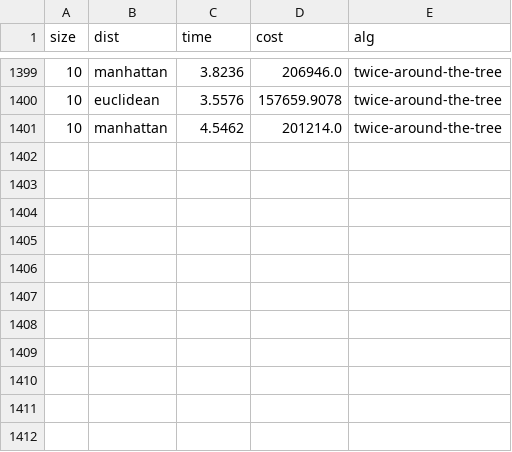
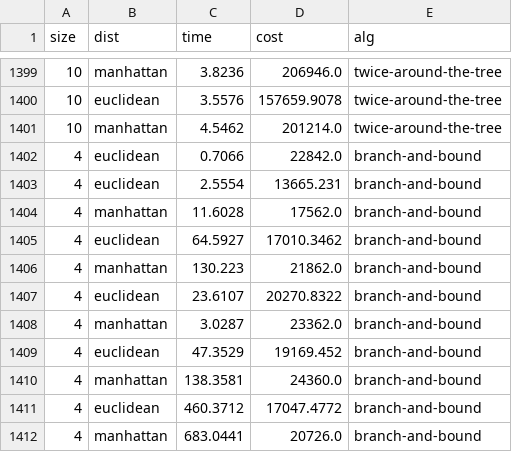
Before and after one commit to LuisFelipeRamos/TP2_Algoritmos2, a CSV file: data/algs.csv, drawn as a sheet; only a part is shown, gaps mark what is left out; the diff names each change by its address in the sheet, - before the commit and + after, or states it on an @@ line.

```diff
--- a/data/algs.csv
+++ b/data/algs.csv
+row 1402: 4 | euclidean | 0.7066 | 22842.0 | branch-and-bound
+row 1403: 4 | euclidean | 2.5554 | 13665.231 | branch-and-bound
+row 1404: 4 | manhattan | 11.6028 | 17562.0 | branch-and-bound
+row 1405: 4 | euclidean | 64.5927 | 17010.3462 | branch-and-bound
+row 1406: 4 | manhattan | 130.223 | 21862.0 | branch-and-bound
+row 1407: 4 | euclidean | 23.6107 | 20270.8322 | branch-and-bound
+row 1408: 4 | manhattan | 3.0287 | 23362.0 | branch-and-bound
+row 1409: 4 | euclidean | 47.3529 | 19169.452 | branch-and-bound
+row 1410: 4 | manhattan | 138.3581 | 24360.0 | branch-and-bound
+row 1411: 4 | euclidean | 460.3712 | 17047.4772 | branch-and-bound
+row 1412: 4 | manhattan | 683.0441 | 20726.0 | branch-and-bound
```
Also changed, not shown: 6 other files.
